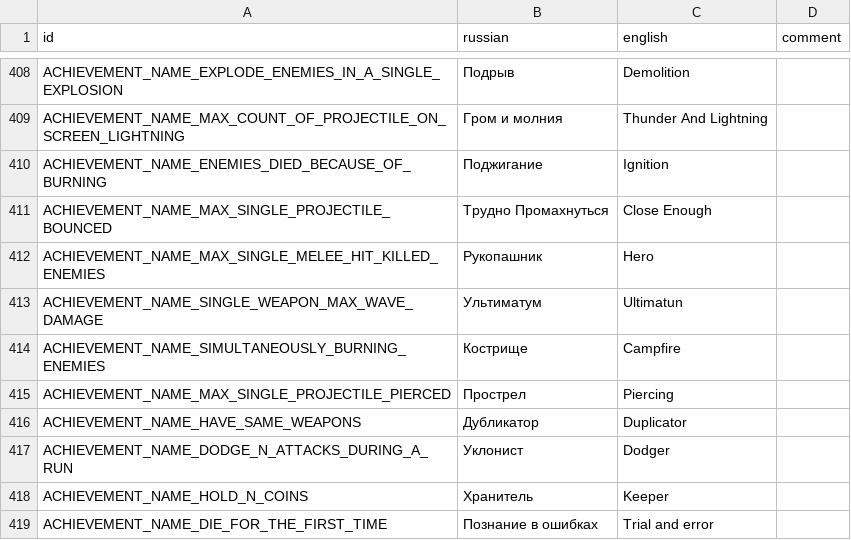
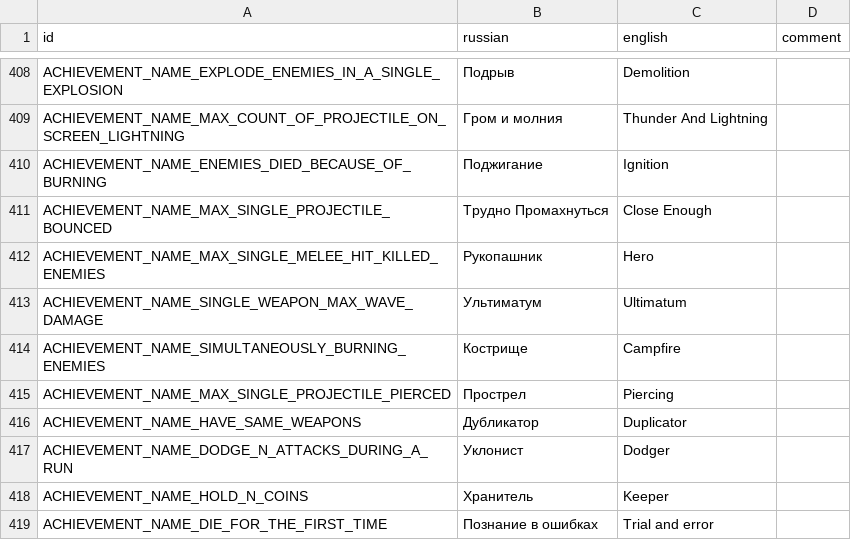
Before and after one commit to hulvdan/cookier, a CSV file: assets/localization.csv, drawn as a sheet; only a part is shown, gaps mark what is left out.

```diff
--- a/assets/localization.csv
+++ b/assets/localization.csv
@@ -412,3 +412,3 @@ ACHIEVEMENT_NAME_MAX_SINGLE_PROJECTILE_BOUNCED;Трудно Промахнуть
 ACHIEVEMENT_NAME_MAX_SINGLE_MELEE_HIT_KILLED_ENEMIES;Рукопашник;Hero;
-ACHIEVEMENT_NAME_SINGLE_WEAPON_MAX_WAVE_DAMAGE;Ультиматум;Ultimatun;
+ACHIEVEMENT_NAME_SINGLE_WEAPON_MAX_WAVE_DAMAGE;Ультиматум;Ultimatum;
 ACHIEVEMENT_NAME_SIMULTANEOUSLY_BURNING_ENEMIES;Кострище;Campfire;
```
Also changed, not shown: 1 other file.
